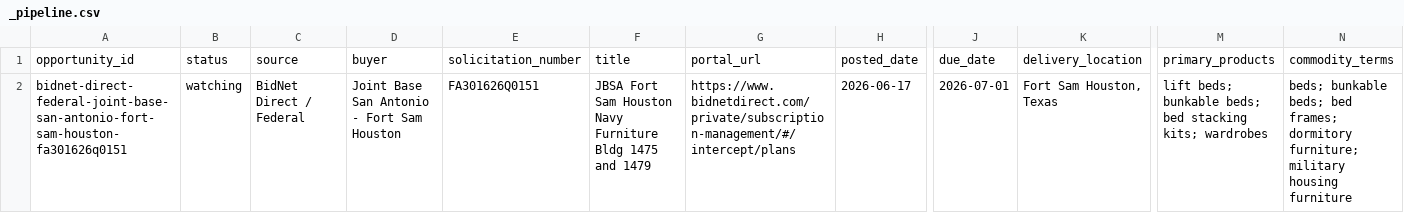
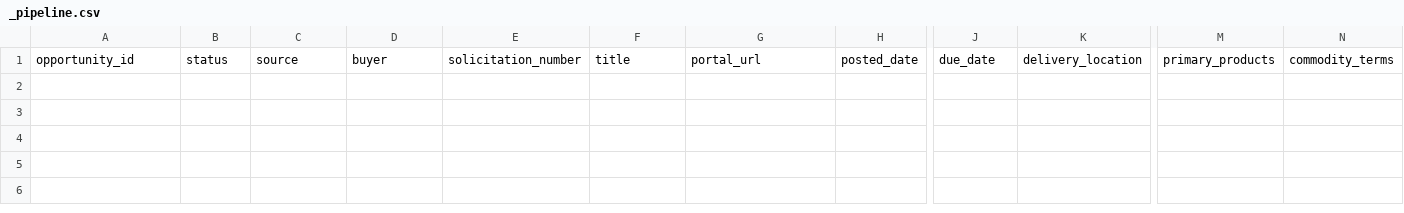
Before and after one commit to beford782/Silverline-Sleep-Procurement, a CSV file: bids/active/_pipeline.csv, drawn as a sheet; only a part is shown, gaps mark what is left out; rows hold the shown columns only; the diff names each change by its address in the sheet, - before the commit and + after, or states it on an @@ line.

```diff
--- a/bids/active/_pipeline.csv
+++ b/bids/active/_pipeline.csv
-row 2: bidnet-direct-federal-joint-base-san-antonio-fort-sam-houston-fa301626q0151 | watching | BidNet Direct / Federal | Joint Base San Antonio - Fort Sam Houston | FA301626Q0151 | JBSA Fort Sam Houston Navy Furniture Bldg 1475 and 1479 | https://www.bidnetdirect.com/private/subscription-management/#/intercept/plans | 2026-06-17 | 2026-07-01 | Fort Sam Houston, Texas | lift beds; bunkable beds; bed stacking kits; wardrobes | beds; bunkable beds; bed frames; dormitory furniture; military housing furniture
```
Also changed, not shown: bids/archive/_pipeline_archive.csv, leads/review/_lead_radar.csv, 1 other file.
